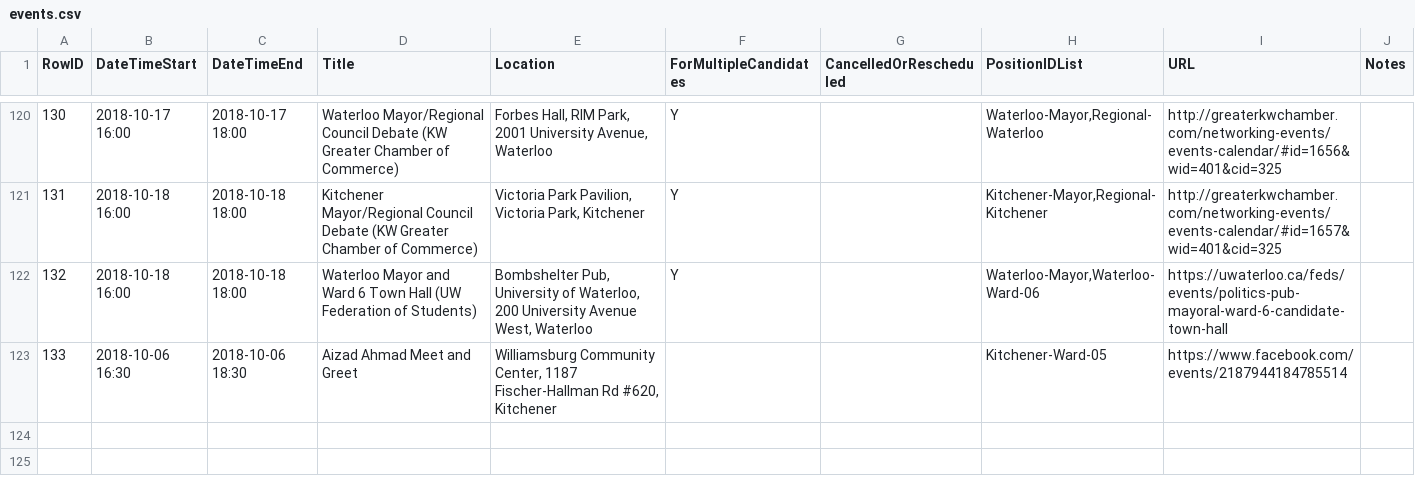
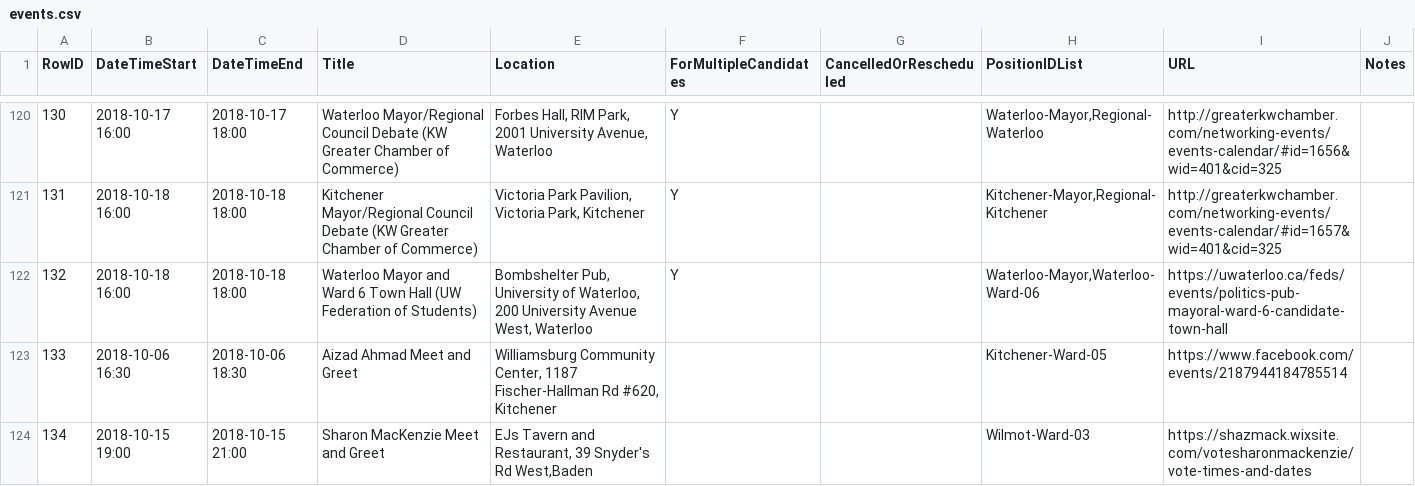
Before and after one commit to s-kennedy/wr-votes, a CSV file: _data/sync/events.csv, drawn as a sheet; only a part is shown, gaps mark what is left out; the diff names each change by its address in the sheet, - before the commit and + after, or states it on an @@ line.

Commit message:
Added Sharon MacKenzie meet & greet

```diff
--- a/_data/sync/events.csv
+++ b/_data/sync/events.csv
+row 124: 134 | 2018-10-15 19:00 | 2018-10-15 21:00 | Sharon MacKenzie Meet and Greet | EJs Tavern and Restaurant, 39 Snyder's Rd West,Baden |  |  | Wilmot-Ward-03 | https://shazmack.wixsite.com/votesharonmackenzie/vote-times-and-dates
```
